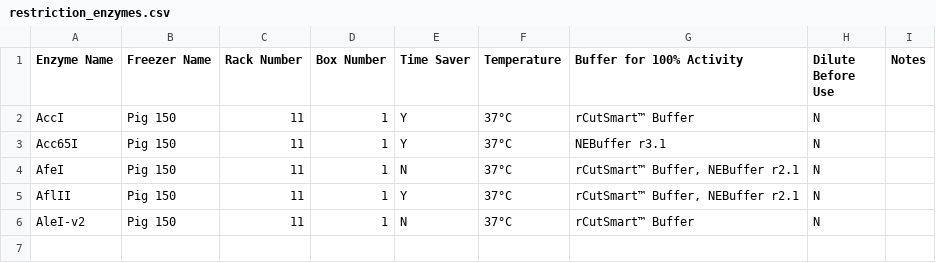
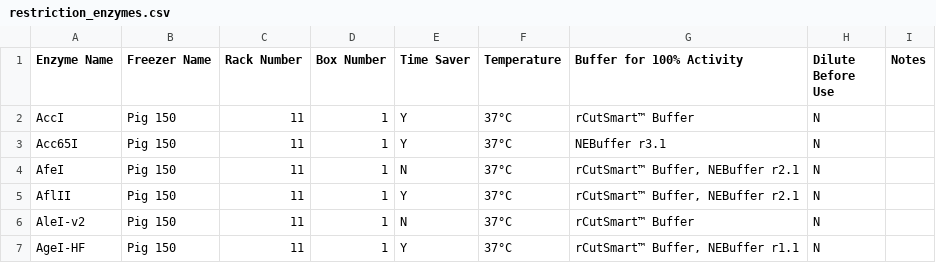
Before and after one commit to bnhenry08/inventory-app, a CSV file: restriction_enzymes.csv, drawn as a sheet.

Commit message:
Update restriction enzyme inventory 2026-10-14 19:52:02.425562

```diff
--- a/restriction_enzymes.csv
+++ b/restriction_enzymes.csv
@@ -6 +6,2 @@ AflII,Pig 150,11,1,Y,37°C,"rCutSmart™ Buffer, NEBuffer r2.1",N,
 AleI-v2,Pig 150,11,1,N,37°C,rCutSmart™ Buffer,N,
+AgeI-HF,Pig 150,11,1,Y,37°C,"rCutSmart™ Buffer, NEBuffer r1.1",N,
```
